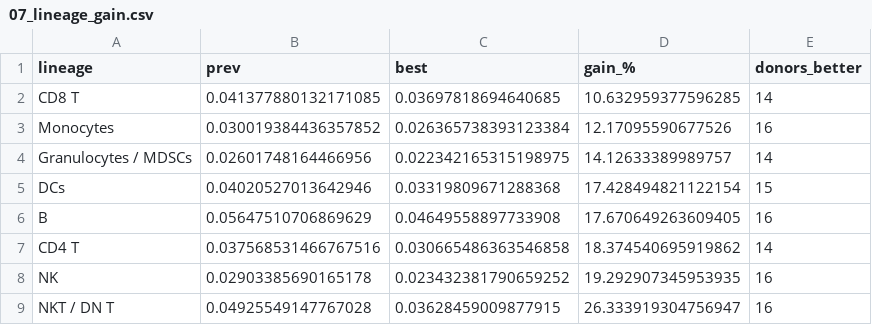
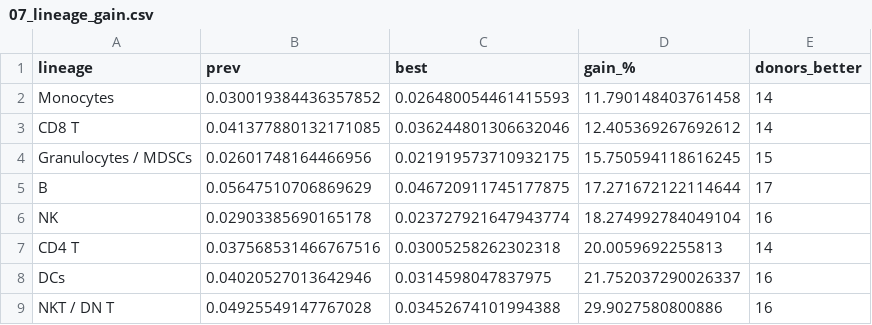
Before and after one commit to spartoss/simco-heldout, a CSV file: figures/data/07_lineage_gain.csv, drawn as a sheet.

```diff
--- a/figures/data/07_lineage_gain.csv
+++ b/figures/data/07_lineage_gain.csv
@@ -1,9 +1,9 @@
 lineage,prev,best,gain_%,donors_better
-CD8 T,0.041377880132171085,0.03697818694640685,10.632959377596285,14
-Monocytes,0.030019384436357852,0.026365738393123384,12.17095590677526,16
-Granulocytes / MDSCs,0.02601748164466956,0.022342165315198975,14.12633389989757,14
-DCs,0.04020527013642946,0.03319809671288368,17.428494821122154,15
-B,0.05647510706869629,0.04649558897733908,17.670649263609405,16
-CD4 T,0.037568531466767516,0.030665486363546858,18.374540695919862,14
-NK,0.02903385690165178,0.023432381790659252,19.292907345953935,16
-NKT / DN T,0.04925549147767028,0.03628459009877915,26.333919304756947,16
+Monocytes,0.030019384436357852,0.026480054461415593,11.790148403761458,14
+CD8 T,0.041377880132171085,0.036244801306632046,12.405369267692612,14
+Granulocytes / MDSCs,0.02601748164466956,0.021919573710932175,15.750594118616245,15
+B,0.05647510706869629,0.046720911745177875,17.271672122114644,17
+NK,0.02903385690165178,0.023727921647943774,18.274992784049104,16
+CD4 T,0.037568531466767516,0.03005258262302318,20.0059692255813,14
+DCs,0.04020527013642946,0.0314598047837975,21.752037290026337,16
+NKT / DN T,0.04925549147767028,0.03452674101994388,29.9027580800886,16
```
Also changed, not shown: figures/data/05_stim_ladder.csv, figures/data/06_tabpfn_features.csv, 48 other files.
